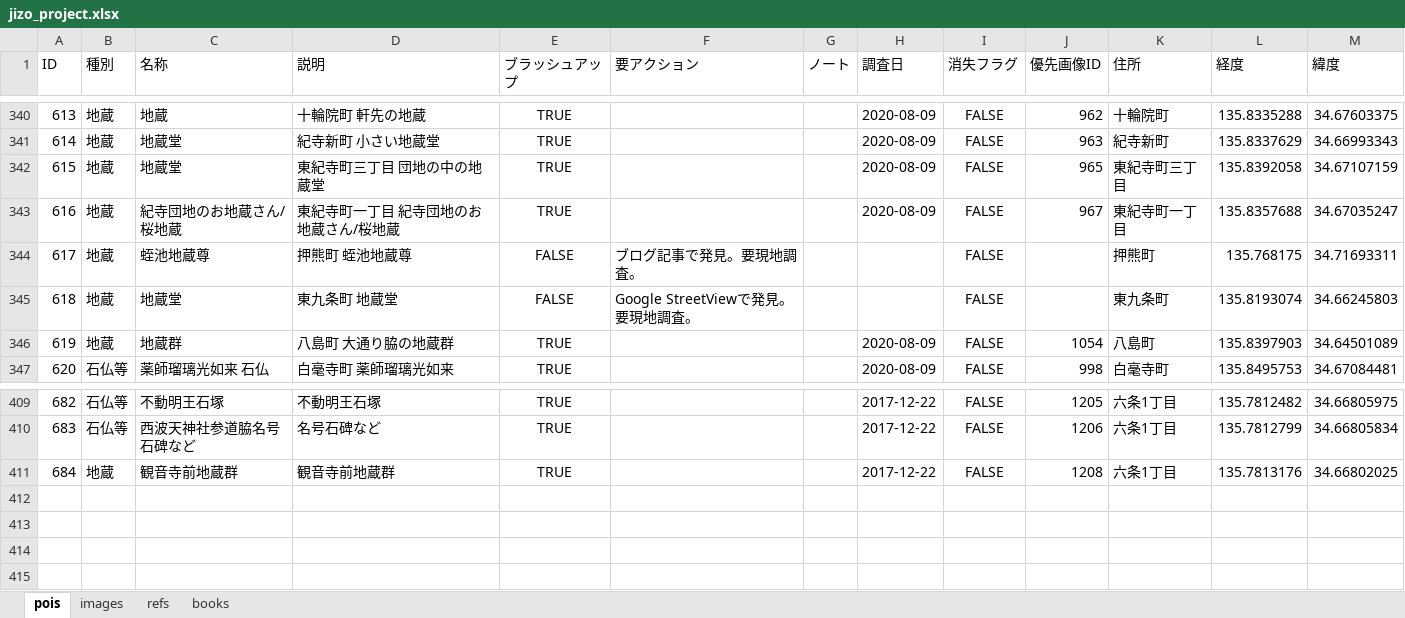
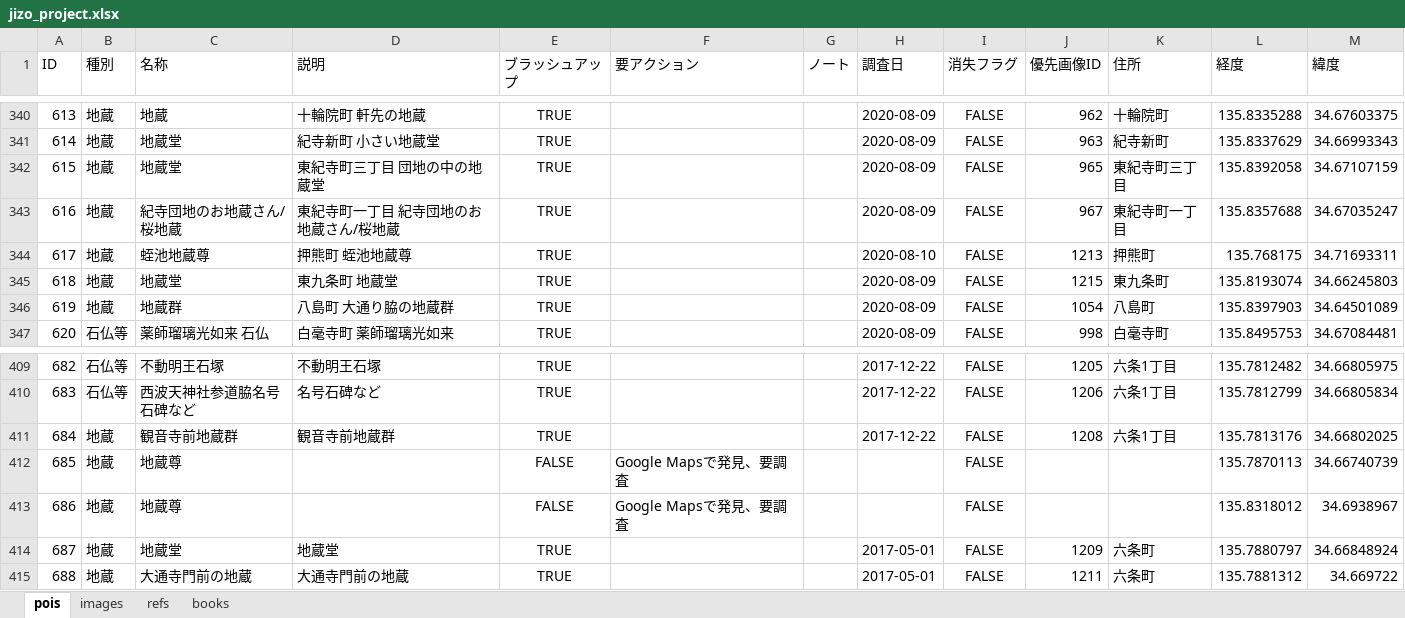
Before and after one commit to code4history/JizoProject, an Excel workbook: jizo_project.xlsx, sheet pois, drawn as a sheet; only a part is shown, gaps mark what is left out; values as stored, in another font and other column widths than the file's, no borders; the diff names each change by its address in the sheet, - before the commit and + after, or states it on an @@ line.

```diff
--- a/jizo_project.xlsx (sheet pois)
+++ b/jizo_project.xlsx (sheet pois)
-E344:E345 (ブラッシュアップ): FALSE
+E344:E345 (ブラッシュアップ): TRUE
-F344 (要アクション): ブログ記事で発見。要現地調査。
+F344 (要アクション): (empty)
-H344 (調査日): (empty)
+H344 (調査日): 2020-08-10
-J344 (優先画像ID): (empty)
+J344 (優先画像ID): 1213
-F345 (要アクション): Google StreetViewで発見。要現地調査。
+F345 (要アクション): (empty)
-H345 (調査日): (empty)
+H345 (調査日): 2020-08-09
-J345 (優先画像ID): (empty)
+J345 (優先画像ID): 1215
+row 412: 685 | 地蔵 | 地蔵尊 |  | FALSE | Google Mapsで発見、要調査 |  |  | FALSE |  |  | 135.7870113 | 34.66740739
+row 413: 686 | 地蔵 | 地蔵尊 |  | FALSE | Google Mapsで発見、要調査 |  |  | FALSE |  |  | 135.8318012 | 34.6938967
+row 414: 687 | 地蔵 | 地蔵堂 | 地蔵堂 | TRUE |  |  | 2017-05-01 | FALSE | 1209 | 六条町 | 135.7880797 | 34.66848924
+row 415: 688 | 地蔵 | 大通寺門前の地蔵 | 大通寺門前の地蔵 | TRUE |  |  | 2017-05-01 | FALSE | 1211 | 六条町 | 135.7881312 | 34.669722
```
Also changed, not shown: sheet images, 30 other files.
